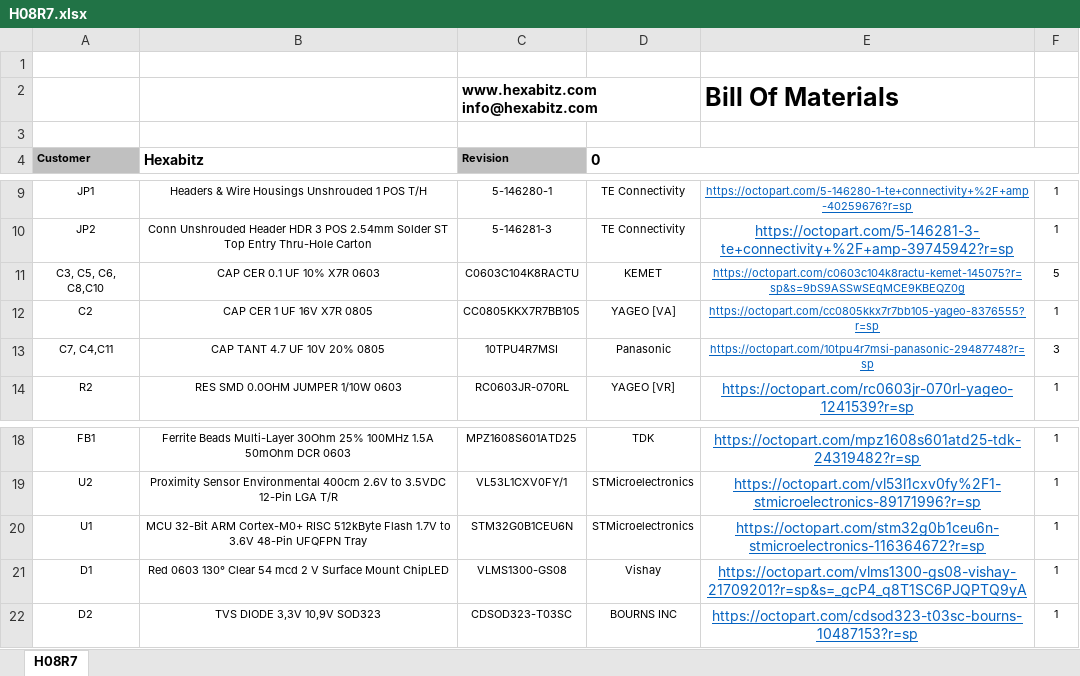
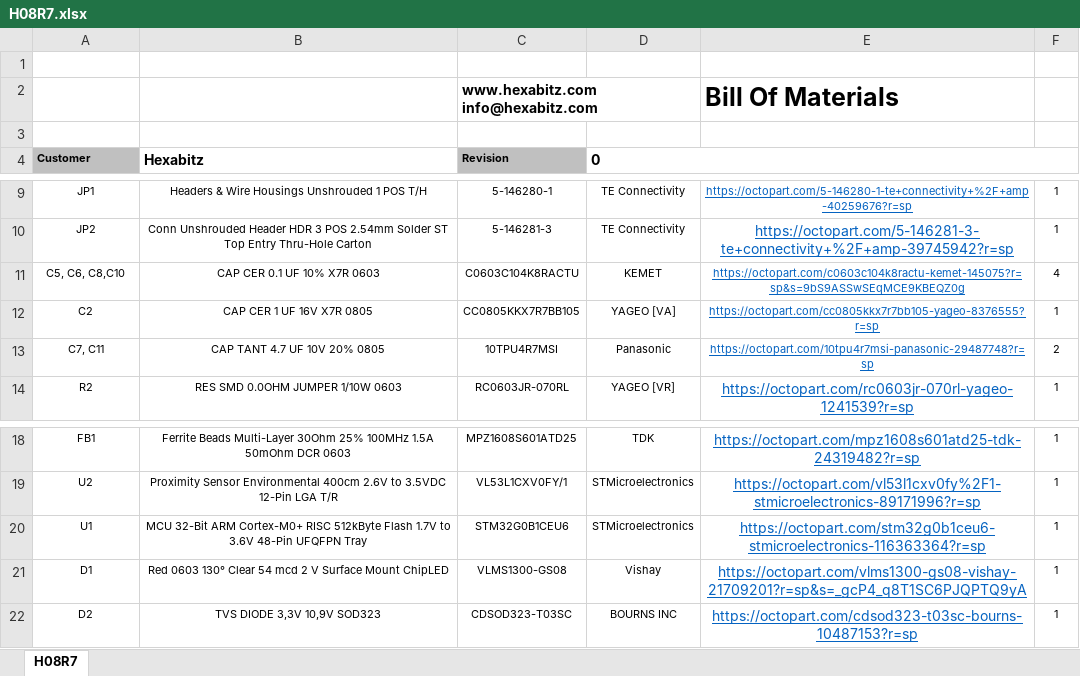
Before and after one commit to HexabitzPlatform/H08R7x, an Excel workbook: Released/BOM/H08R7.xlsx, sheet H08R7, drawn as a sheet; only a part is shown, gaps mark what is left out; values as stored, in another font and other column widths than the file's, no borders; charts and pictures not drawn; the diff names each change by its address in the sheet, - before the commit and + after, or states it on an @@ line.

```diff
--- a/Released/BOM/H08R7.xlsx (sheet H08R7)
+++ b/Released/BOM/H08R7.xlsx (sheet H08R7)
-A11 (Customer): C3, C5, C6, C8,C10
+A11 (Customer): C5, C6, C8,C10
-F11: 5
+F11: 4
-A13 (Customer): C7, C4,C11
+A13 (Customer): C7, C11
-F13: 3
+F13: 2
-C20 (Revision): STM32G0B1CEU6N
+C20 (Revision): STM32G0B1CEU6
-E20: https://octopart.com/stm32g0b1ceu6n-stmicroelectronics-116364672?r=sp
+E20: https://octopart.com/stm32g0b1ceu6-stmicroelectronics-116363364?r=sp
```
Also changed, not shown: charts or pictures, 17 other files.
